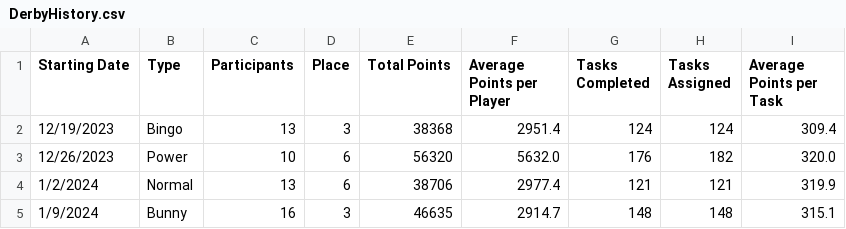
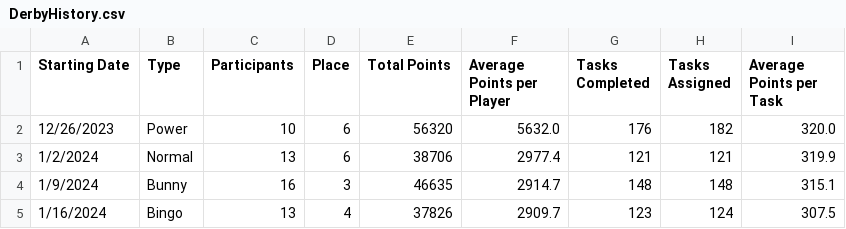
Before and after one commit to azuremeadows/azuremeadows.github.io, a CSV file: docs/_data/DerbyHistory.csv, drawn as a sheet.

```diff
--- a/docs/_data/DerbyHistory.csv
+++ b/docs/_data/DerbyHistory.csv
@@ -1,3 +1,2 @@
 "Starting Date","Type","Participants","Place","Total Points","Average Points per Player","Tasks Completed","Tasks Assigned","Average Points per Task"
-"12/19/2023","Bingo","13","3","38368","2951.4","124","124","309.4"
 "12/26/2023","Power","10","6","56320","5632.0","176","182","320.0"
@@ -5 +4,2 @@
 "1/9/2024","Bunny","16","3","46635","2914.7","148","148","315.1"
+"1/16/2024","Bingo","13","4","37826","2909.7","123","124","307.5"
```
Also changed, not shown: docs/_data/memberStats.csv, docs/_data/neighborhoodStats.csv.
